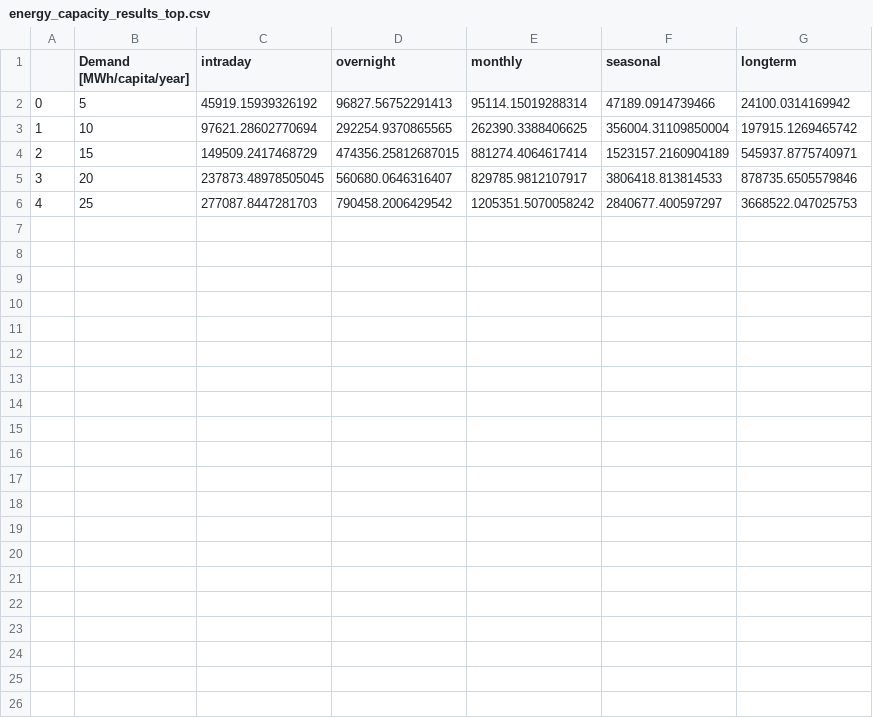
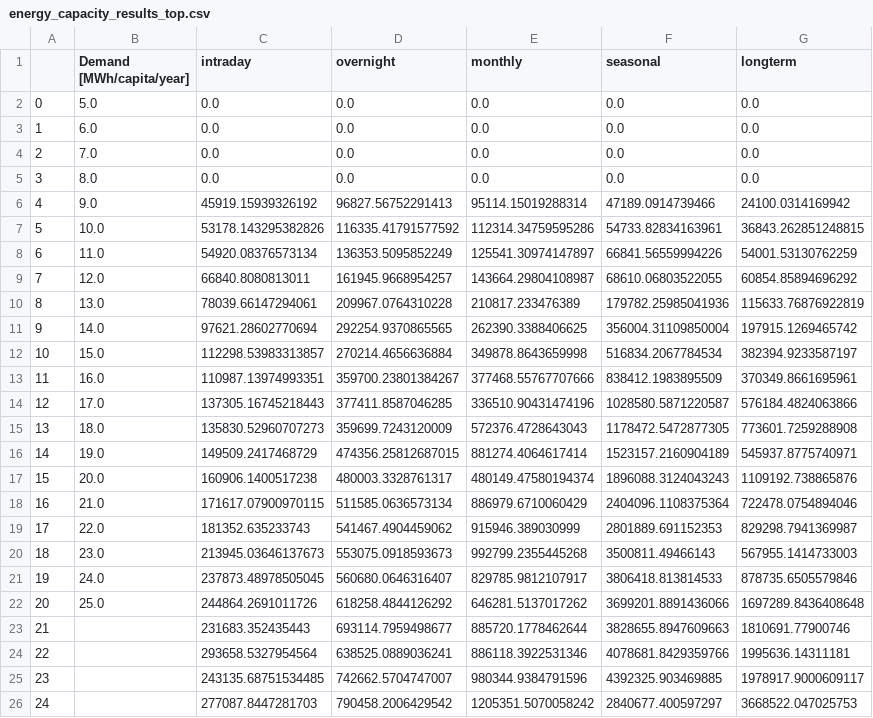
Before and after one commit to TimWeberRE100/FIRM_SEAsia_Frequency, a CSV file: Results/energy_capacity_results_top.csv, drawn as a sheet; addresses are those after the commit; the diff names each change by its address in the sheet, - before the commit and + after, or states it on an @@ line.

Commit message:
Frequency results

```diff
--- a/Results/energy_capacity_results_top.csv
+++ b/Results/energy_capacity_results_top.csv
+row 2: 0 | 5.0 | 0.0 | 0.0 | 0.0 | 0.0 | 0.0
+row 3: 1 | 6.0 | 0.0 | 0.0 | 0.0 | 0.0 | 0.0
+row 4: 2 | 7.0 | 0.0 | 0.0 | 0.0 | 0.0 | 0.0
+row 5: 3 | 8.0 | 0.0 | 0.0 | 0.0 | 0.0 | 0.0
@@ column A renumbered from row 6 down @@
-B6 (Demand [MWh/capita/year]): 5
+B6 (Demand [MWh/capita/year]): 9.0
+row 7: 5 | 10.0 | 53178.143295382826 | 116335.41791577592 | 112314.34759595286 | 54733.82834163961 | 36843.262851248815
+row 8: 6 | 11.0 | 54920.08376573134 | 136353.5095852249 | 125541.30974147897 | 66841.56559994226 | 54001.53130762259
+row 9: 7 | 12.0 | 66840.8080813011 | 161945.9668954257 | 143664.29804108987 | 68610.06803522055 | 60854.85894696292
+row 10: 8 | 13.0 | 78039.66147294061 | 209967.0764310228 | 210817.233476389 | 179782.25985041936 | 115633.76876922819
-B11 (Demand [MWh/capita/year]): 10
+B11 (Demand [MWh/capita/year]): 14.0
+row 12: 10 | 15.0 | 112298.53983313857 | 270214.4656636884 | 349878.8643659998 | 516834.2067784534 | 382394.9233587197
+row 13: 11 | 16.0 | 110987.13974993351 | 359700.23801384267 | 377468.55767707666 | 838412.1983895509 | 370349.8661695961
+row 14: 12 | 17.0 | 137305.16745218443 | 377411.8587046285 | 336510.90431474196 | 1028580.5871220587 | 576184.4824063866
+row 15: 13 | 18.0 | 135830.52960707273 | 359699.7243120009 | 572376.4728643043 | 1178472.5472877305 | 773601.7259288908
-B16 (Demand [MWh/capita/year]): 15
+B16 (Demand [MWh/capita/year]): 19.0
+row 17: 15 | 20.0 | 160906.1400517238 | 480003.3328761317 | 480149.47580194374 | 1896088.3124043243 | 1109192.738865876
+row 18: 16 | 21.0 | 171617.07900970115 | 511585.0636573134 | 886979.6710060429 | 2404096.1108375364 | 722478.0754894046
+row 19: 17 | 22.0 | 181352.635233743 | 541467.4904459062 | 915946.389030999 | 2801889.691152353 | 829298.7941369987
+row 20: 18 | 23.0 | 213945.03646137673 | 553075.0918593673 | 992799.2355445268 | 3500811.49466143 | 567955.1414733003
-B21 (Demand [MWh/capita/year]): 20
+B21 (Demand [MWh/capita/year]): 24.0
+row 22: 20 | 25.0 | 244864.2691011726 | 618258.4844126292 | 646281.5137017262 | 3699201.8891436066 | 1697289.8436408648
+row 23: 21 |  | 231683.352435443 | 693114.7959498677 | 885720.1778462644 | 3828655.8947609663 | 1810691.77900746
+row 24: 22 |  | 293658.5327954564 | 638525.0889036241 | 886118.3922531346 | 4078681.8429359766 | 1995636.14311181
+row 25: 23 |  | 243135.68751534485 | 742662.5704747007 | 980344.9384791596 | 4392325.903469885 | 1978917.9000609117
-B26 (Demand [MWh/capita/year]): 25
+B26 (Demand [MWh/capita/year]): (empty)
```
Also changed, not shown: 35 other files.
